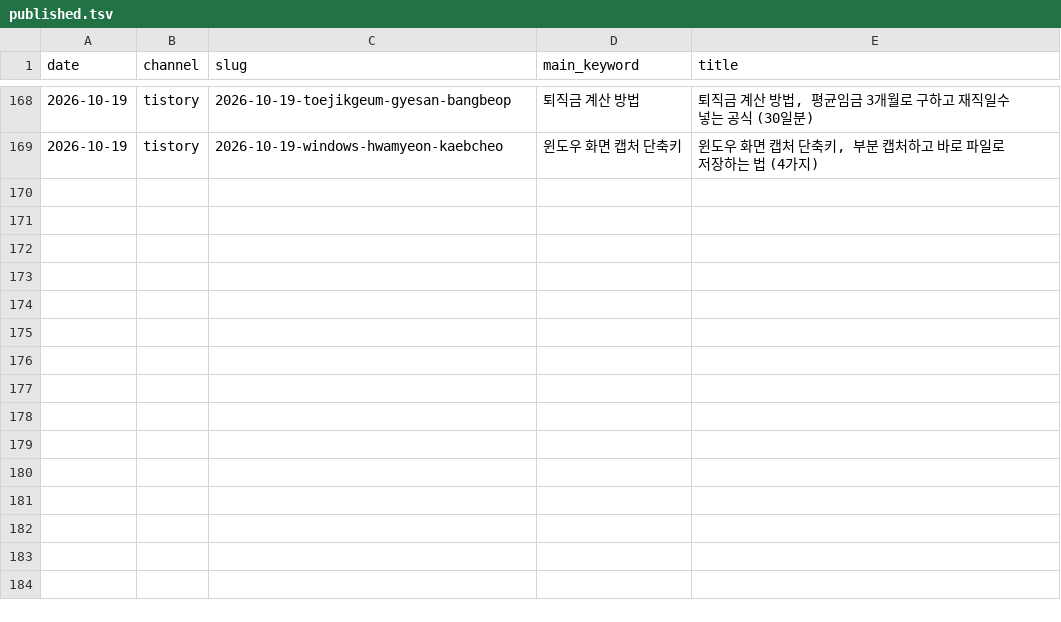
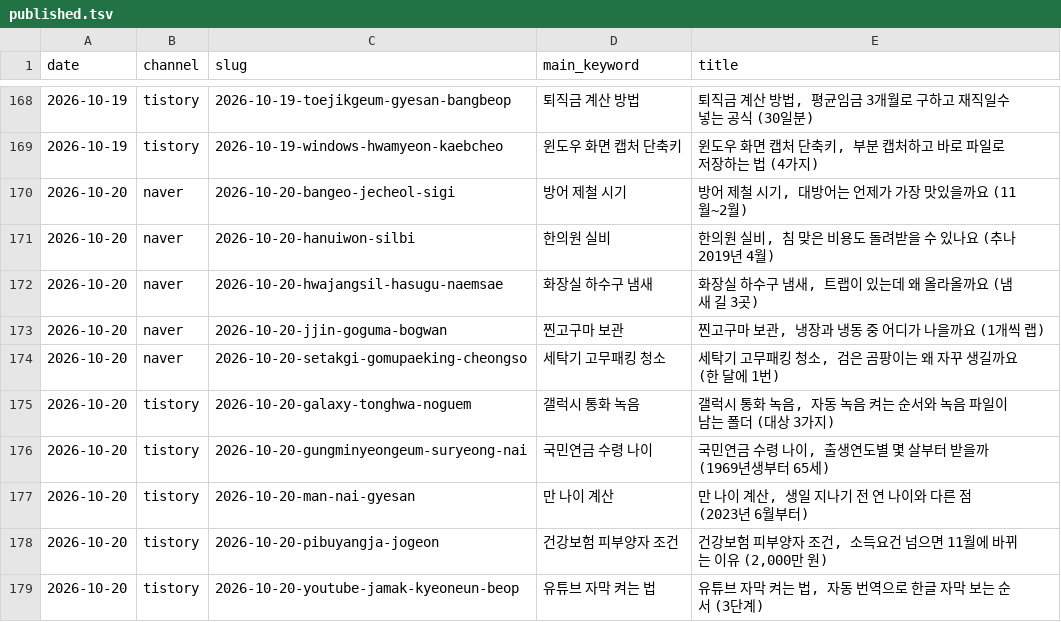
Before and after one commit to dae0064-boop/seonggeul-content-hub, a TSV file: content/archive/published.tsv, drawn as a sheet; only a part is shown, gaps mark what is left out; the diff names each change by its address in the sheet, - before the commit and + after, or states it on an @@ line.

```diff
--- a/content/archive/published.tsv
+++ b/content/archive/published.tsv
+row 170: 2026-10-20 | naver | 2026-10-20-bangeo-jecheol-sigi | 방어 제철 시기 | 방어 제철 시기, 대방어는 언제가 가장 맛있을까요 (11월~2월)
+row 171: 2026-10-20 | naver | 2026-10-20-hanuiwon-silbi | 한의원 실비 | 한의원 실비, 침 맞은 비용도 돌려받을 수 있나요 (추나 2019년 4월)
+row 172: 2026-10-20 | naver | 2026-10-20-hwajangsil-hasugu-naemsae | 화장실 하수구 냄새 | 화장실 하수구 냄새, 트랩이 있는데 왜 올라올까요 (냄새 길 3곳)
+row 173: 2026-10-20 | naver | 2026-10-20-jjin-goguma-bogwan | 찐고구마 보관 | 찐고구마 보관, 냉장과 냉동 중 어디가 나을까요 (1개씩 랩)
+row 174: 2026-10-20 | naver | 2026-10-20-setakgi-gomupaeking-cheongso | 세탁기 고무패킹 청소 | 세탁기 고무패킹 청소, 검은 곰팡이는 왜 자꾸 생길까요 (한 달에 1번)
+row 175: 2026-10-20 | tistory | 2026-10-20-galaxy-tonghwa-noguem | 갤럭시 통화 녹음 | 갤럭시 통화 녹음, 자동 녹음 켜는 순서와 녹음 파일이 남는 폴더 (대상 3가지)
+row 176: 2026-10-20 | tistory | 2026-10-20-gungminyeongeum-suryeong-nai | 국민연금 수령 나이 | 국민연금 수령 나이, 출생연도별 몇 살부터 받을까 (1969년생부터 65세)
+row 177: 2026-10-20 | tistory | 2026-10-20-man-nai-gyesan | 만 나이 계산 | 만 나이 계산, 생일 지나기 전 연 나이와 다른 점 (2023년 6월부터)
+row 178: 2026-10-20 | tistory | 2026-10-20-pibuyangja-jogeon | 건강보험 피부양자 조건 | 건강보험 피부양자 조건, 소득요건 넘으면 11월에 바뀌는 이유 (2,000만 원)
+row 179: 2026-10-20 | tistory | 2026-10-20-youtube-jamak-kyeoneun-beop | 유튜브 자막 켜는 법 | 유튜브 자막 켜는 법, 자동 번역으로 한글 자막 보는 순서 (3단계)
```
Also changed, not shown: 40 other files.
